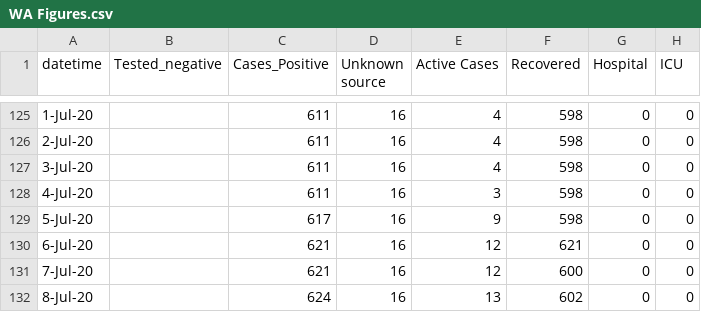
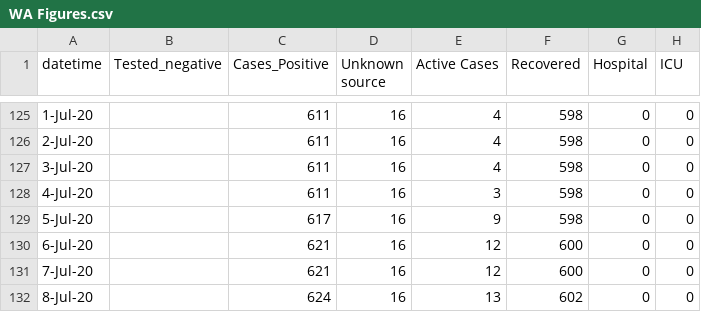
Before and after one commit to rayshell-sudo/covid19, a CSV file: WA Figures.csv, drawn as a sheet; only a part is shown, gaps mark what is left out; the diff names each change by its address in the sheet, - before the commit and + after, or states it on an @@ line.

Commit message:
Update WA Figures.csv

```diff
--- a/WA Figures.csv
+++ b/WA Figures.csv
-F130 (Recovered): 621
+F130 (Recovered): 600
```
